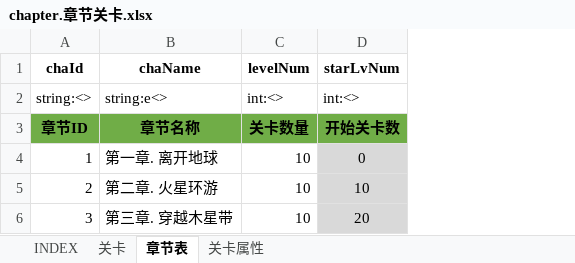
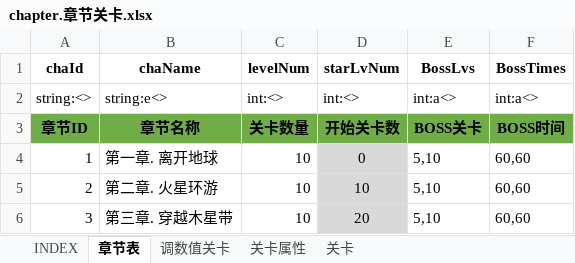
Before and after one commit to hataksumo/UIDesigner, an Excel workbook: Excel/chapter.章节关卡.xlsx, sheet 章节表, drawn as a sheet; values as stored, in another font and other column widths than the file's, no borders; the diff names each change by its address in the sheet, - before the commit and + after, or states it on an @@ line.

```diff
--- a/Excel/chapter.章节关卡.xlsx (sheet 章节表)
+++ b/Excel/chapter.章节关卡.xlsx (sheet 章节表)
+sheet tab: 调数值关卡
@@ sheet tab order changed: INDEX | 章节表 | 调数值关卡 | 关卡属性 | 关卡 @@
+column E (BossLvs), rows 2-6: int:a<> | BOSS关卡 | 5,10 | 5,10 | 5,10
+column F (BossTimes), rows 2-6: int:a<> | BOSS时间 | 60,60 | 60,60 | 60,60
```
Also changed, not shown: sheet 关卡, sheet INDEX, charts or pictures, Excel/monster.怪物.xlsx, Excel/skill.技能.xlsx.
